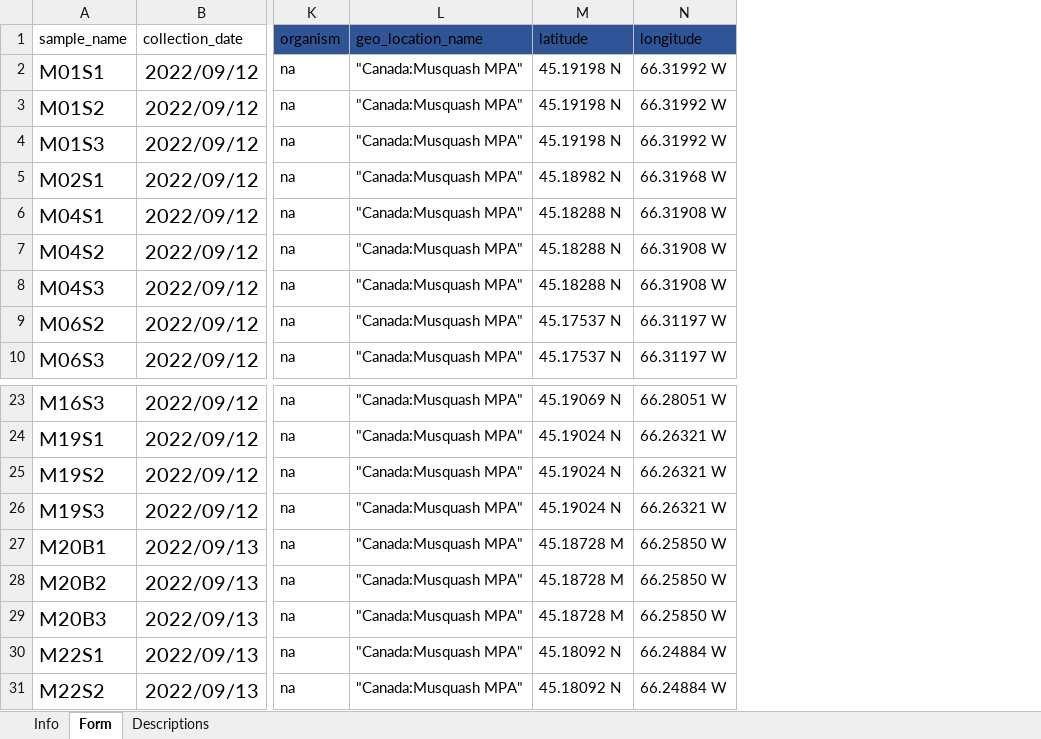
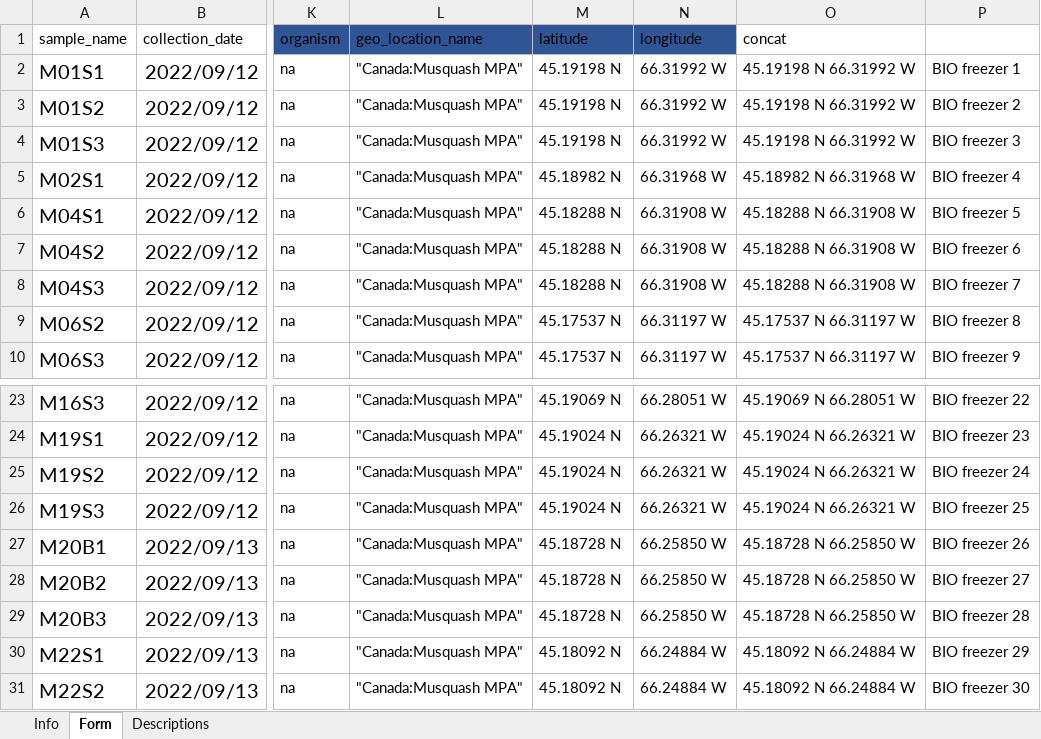
Before and after one commit to NickJeff13/eDNA-for-MPAs, an Excel workbook: data/Musquash/2022/samples-Musquash MPA-Andrew Cooper-2022-12-12.xlsx, sheet Form, drawn as a sheet; only a part is shown, gaps mark what is left out; values as stored, in another font and other column widths than the file's, no borders; table styles not drawn; the diff names each change by its address in the sheet, - before the commit and + after, or states it on an @@ line.

```diff
--- a/data/Musquash/2022/samples-Musquash MPA-Andrew Cooper-2022-12-12.xlsx (sheet Form)
+++ b/data/Musquash/2022/samples-Musquash MPA-Andrew Cooper-2022-12-12.xlsx (sheet Form)
+column O (concat), rows 2-10: 45.19198 N 66.31992 W | 45.19198 N 66.31992 W | 45.19198 N 66.31992 W | 45.18982 N 66.31968 W | 45.18288 N 66.31908 W | 45.18288 N 66.31908 W | 45.18288 N 66.31908 W | 45.17537 N 66.31197 W | 45.17537 N 66.31197 W; rows 23-31: 45.19069 N 66.28051 W | 45.19024 N 66.26321 W | 45.19024 N 66.26321 W | 45.19024 N 66.26321 W | 45.18728 N 66.25850 W | 45.18728 N 66.25850 W | 45.18728 N 66.25850 W | 45.18092 N 66.24884 W | 45.18092 N 66.24884 W
+column P, rows 2-10: BIO freezer 1 | BIO freezer 2 | BIO freezer 3 | BIO freezer 4 | BIO freezer 5 | BIO freezer 6 | BIO freezer 7 | BIO freezer 8 | BIO freezer 9; rows 23-31: BIO freezer 22 | BIO freezer 23 | BIO freezer 24 | BIO freezer 25 | BIO freezer 26 | BIO freezer 27 | BIO freezer 28 | BIO freezer 29 | BIO freezer 30
-M27:M29 (latitude): 45.18728 M
+M27:M29 (latitude): 45.18728 N
```
Also changed, not shown: charts or pictures, data/Musquash/2023/samples-submission-Musquash MPA-Andrew Cooper-2023.xlsx, 1 other file.
